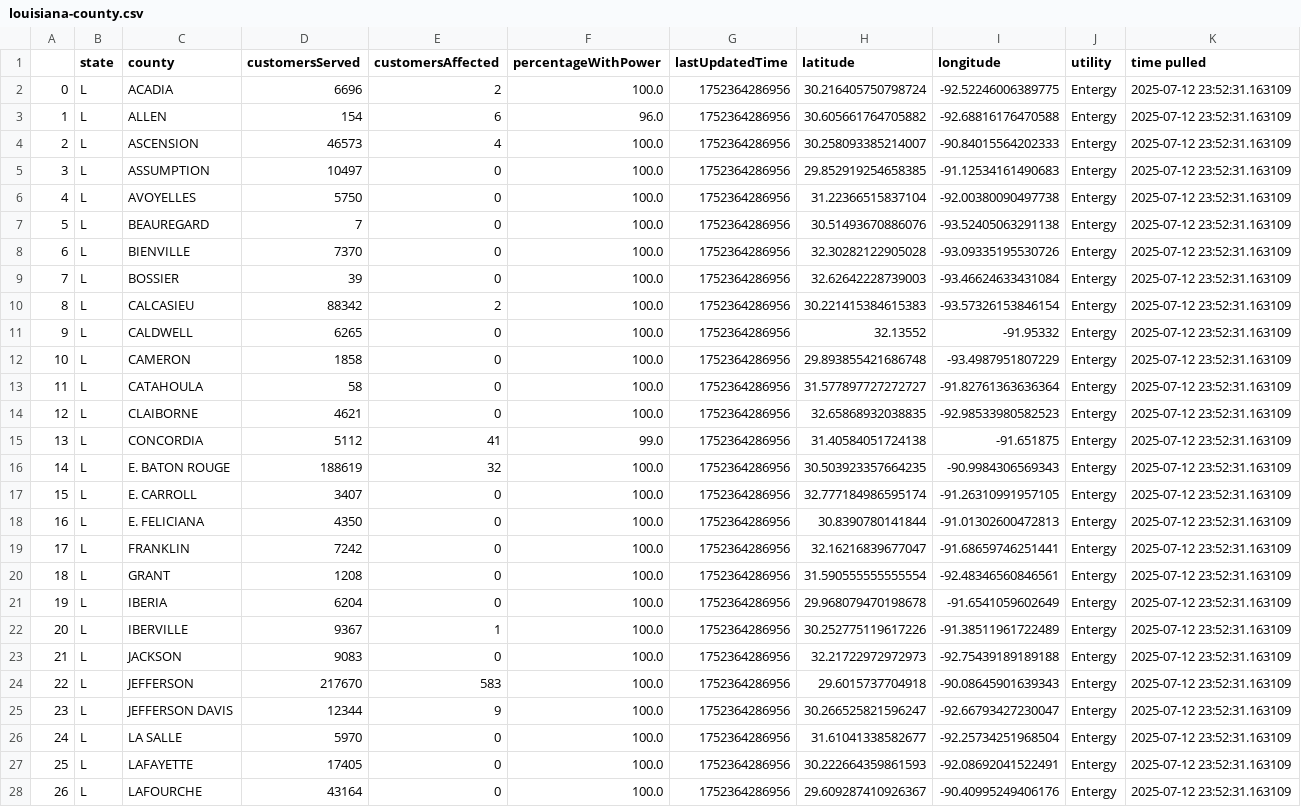
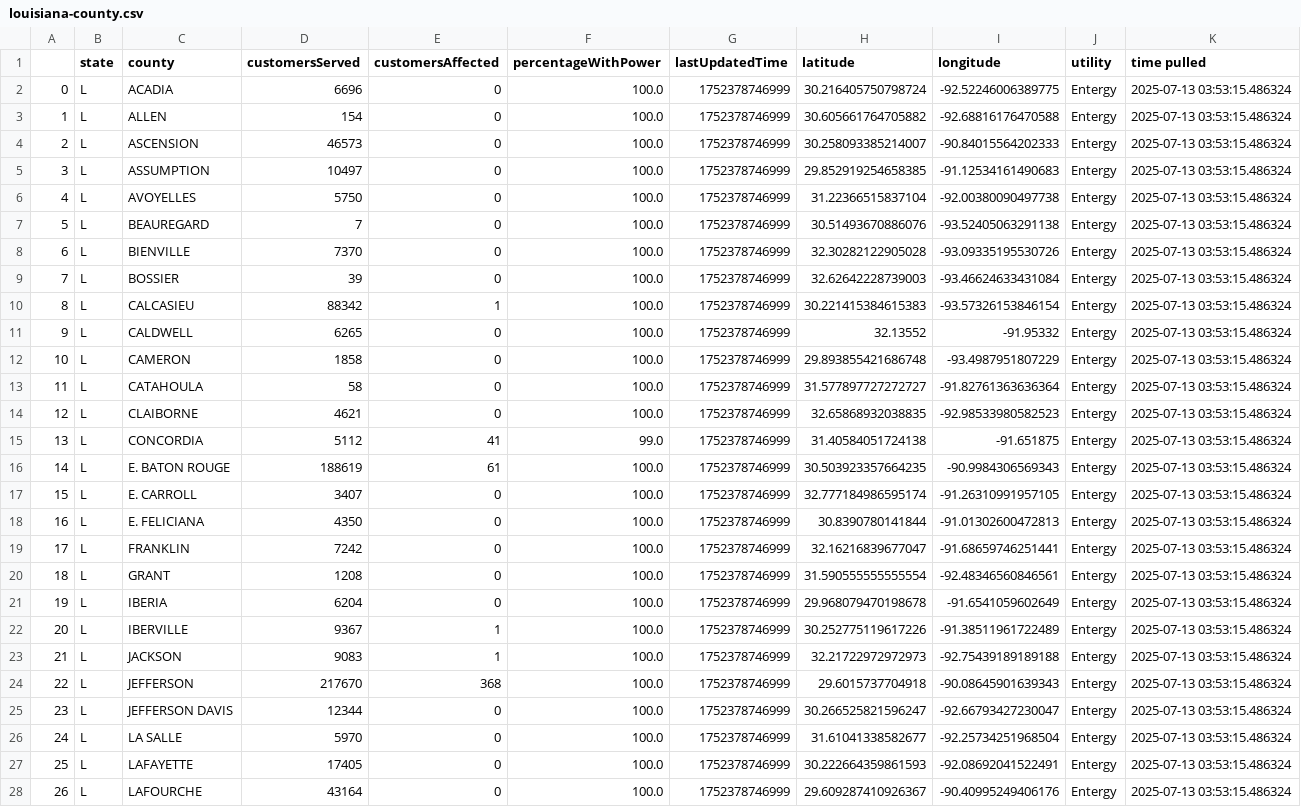
Before and after one commit to sophiaanderson14/entergy-github, a CSV file: louisiana-county.csv, drawn as a sheet; only a part is shown; the diff covers the shown part only; the diff names each change by its address in the sheet, - before the commit and + after, or states it on an @@ line.

```diff
--- a/louisiana-county.csv
+++ b/louisiana-county.csv
-E2 (customersAffected): 2
+E2 (customersAffected): 0
-G2:G28 (lastUpdatedTime): 1752364286956
+G2:G28 (lastUpdatedTime): 1752378746999
-K2:K28 (time pulled): 2025-07-12 23:52:31.163109
+K2:K28 (time pulled): 2025-07-13 03:53:15.486324
-E3 (customersAffected): 6
+E3 (customersAffected): 0
-F3 (percentageWithPower): 96.0
+F3 (percentageWithPower): 100.0
-E4 (customersAffected): 4
+E4 (customersAffected): 0
-E10 (customersAffected): 2
+E10 (customersAffected): 1
-E16 (customersAffected): 32
+E16 (customersAffected): 61
-E23 (customersAffected): 0
+E23 (customersAffected): 1
-E24 (customersAffected): 583
+E24 (customersAffected): 368
-E25 (customersAffected): 9
+E25 (customersAffected): 0
```
Also changed, not shown: 76 edited cells elsewhere in this file, louisiana-zip.csv, mississippi-county.csv, 1 other file.
